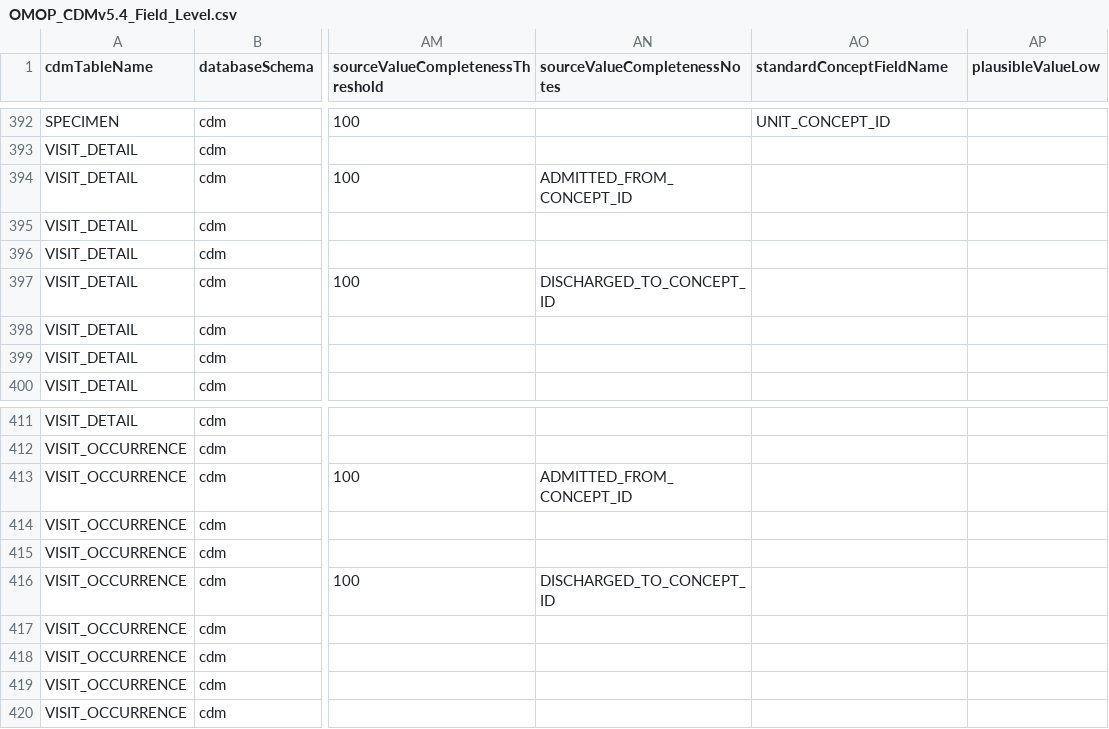
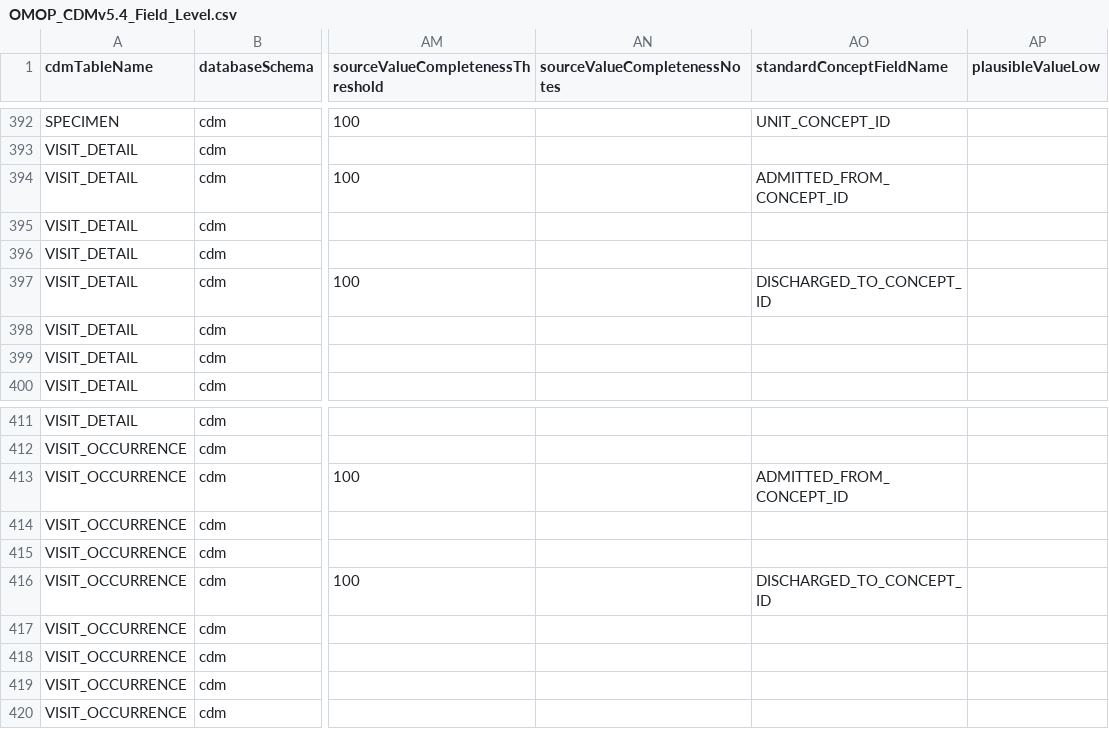
Before and after one commit to OHDSI/DataQualityDashboard, a CSV file: inst/csv/OMOP_CDMv5.4_Field_Level.csv, drawn as a sheet; only a part is shown, gaps mark what is left out; the diff names each change by its address in the sheet, - before the commit and + after, or states it on an @@ line.

Commit message:
Update OMOP_CDMv5.4_Field_Level.csv
Fix placement of standardConceptFieldName for admitted/discharged fields

```diff
--- a/inst/csv/OMOP_CDMv5.4_Field_Level.csv
+++ b/inst/csv/OMOP_CDMv5.4_Field_Level.csv
-AN394 (sourceValueCompletenessNotes): ADMITTED_FROM_CONCEPT_ID
+AN394 (sourceValueCompletenessNotes): (empty)
-AO394 (standardConceptFieldName): (empty)
+AO394 (standardConceptFieldName): ADMITTED_FROM_CONCEPT_ID
-AN397 (sourceValueCompletenessNotes): DISCHARGED_TO_CONCEPT_ID
+AN397 (sourceValueCompletenessNotes): (empty)
-AO397 (standardConceptFieldName): (empty)
+AO397 (standardConceptFieldName): DISCHARGED_TO_CONCEPT_ID
-AN413 (sourceValueCompletenessNotes): ADMITTED_FROM_CONCEPT_ID
+AN413 (sourceValueCompletenessNotes): (empty)
-AO413 (standardConceptFieldName): (empty)
+AO413 (standardConceptFieldName): ADMITTED_FROM_CONCEPT_ID
-AN416 (sourceValueCompletenessNotes): DISCHARGED_TO_CONCEPT_ID
+AN416 (sourceValueCompletenessNotes): (empty)
-AO416 (standardConceptFieldName): (empty)
+AO416 (standardConceptFieldName): DISCHARGED_TO_CONCEPT_ID
```
